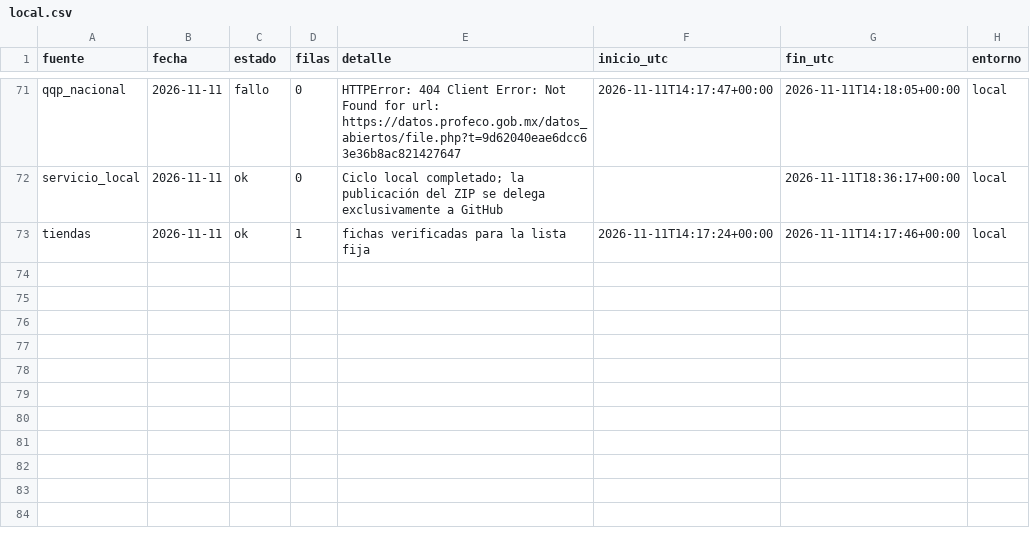
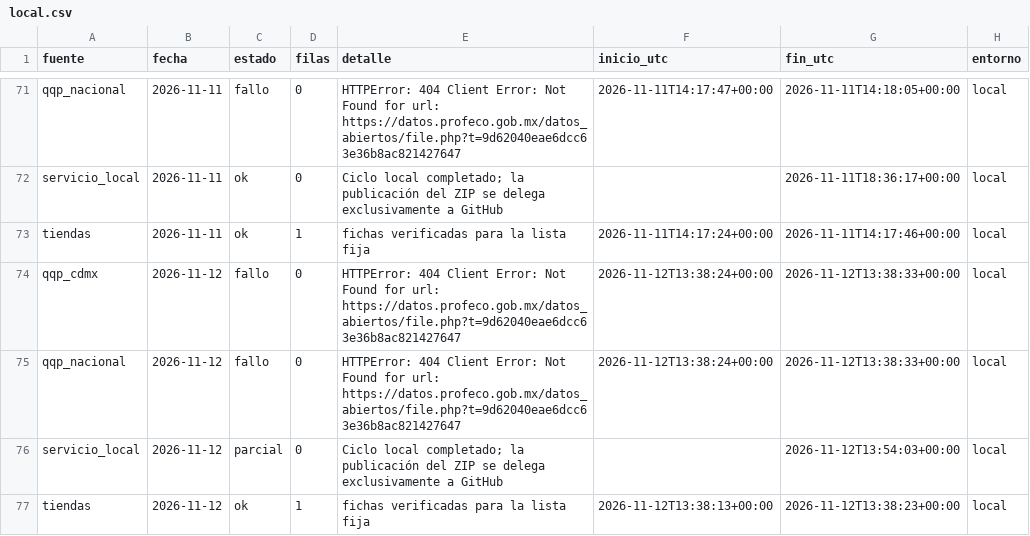
Before and after one commit to d1512pb/sconto-reale-o-falso, a CSV file: data/estado/local.csv, drawn as a sheet; only a part is shown, gaps mark what is left out; the diff names each change by its address in the sheet, - before the commit and + after, or states it on an @@ line.

Commit message:
datos: respaldo local aislado 2026-11-12

```diff
--- a/data/estado/local.csv
+++ b/data/estado/local.csv
+row 74: qqp_cdmx | 2026-11-12 | fallo | 0 | HTTPError: 404 Client Error: Not Found for url: https://datos.profeco.gob.mx/datos_abiertos/file.php?t=9d62040eae6dcc63e36b8ac821427647 | 2026-11-12T13:38:24+00:00 | 2026-11-12T13:38:33+00:00 | local
+row 75: qqp_nacional | 2026-11-12 | fallo | 0 | HTTPError: 404 Client Error: Not Found for url: https://datos.profeco.gob.mx/datos_abiertos/file.php?t=9d62040eae6dcc63e36b8ac821427647 | 2026-11-12T13:38:24+00:00 | 2026-11-12T13:38:33+00:00 | local
+row 76: servicio_local | 2026-11-12 | parcial | 0 | Ciclo local completado; la publicación del ZIP se delega exclusivamente a GitHub |  | 2026-11-12T13:54:03+00:00 | local
+row 77: tiendas | 2026-11-12 | ok | 1 | fichas verificadas para la lista fija | 2026-11-12T13:38:13+00:00 | 2026-11-12T13:38:23+00:00 | local
```
Also changed, not shown: 2 other files.
